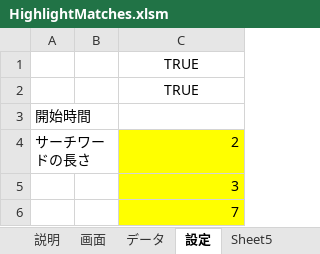
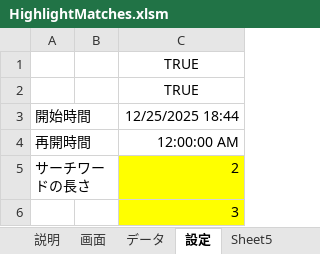
Before and after one commit to macoton/HighlightMatches, an Excel workbook: HighlightMatches.xlsm, sheet 設定, drawn as a sheet; only a part is shown; the shorter side is filled out with more unchanged rows; values as stored, in another font and other column widths than the file's, no borders; charts and pictures not drawn; the diff names each change by its address in the sheet, - before the commit and + after, or states it on an @@ line.

```diff
--- a/HighlightMatches.xlsm (sheet 設定)
+++ b/HighlightMatches.xlsm (sheet 設定)
-C3: (empty)
+C3: 12/25/2025 18:44
+row 4: 再開時間 |  | 12:00:00 AM
```
Also changed, not shown: sheet 画面, sheet データ, charts or pictures.
